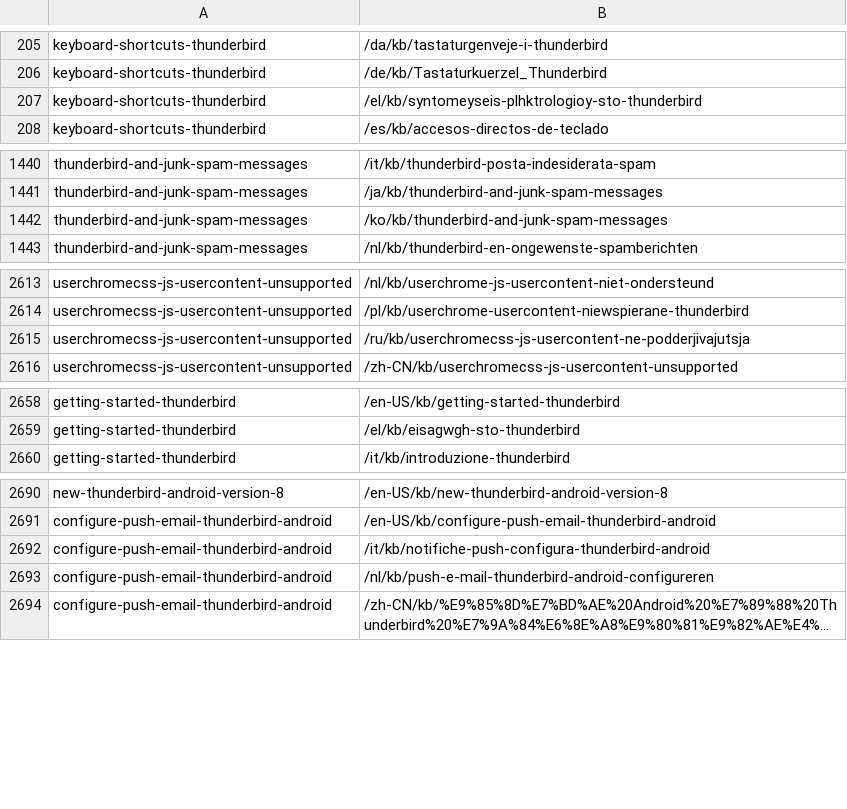
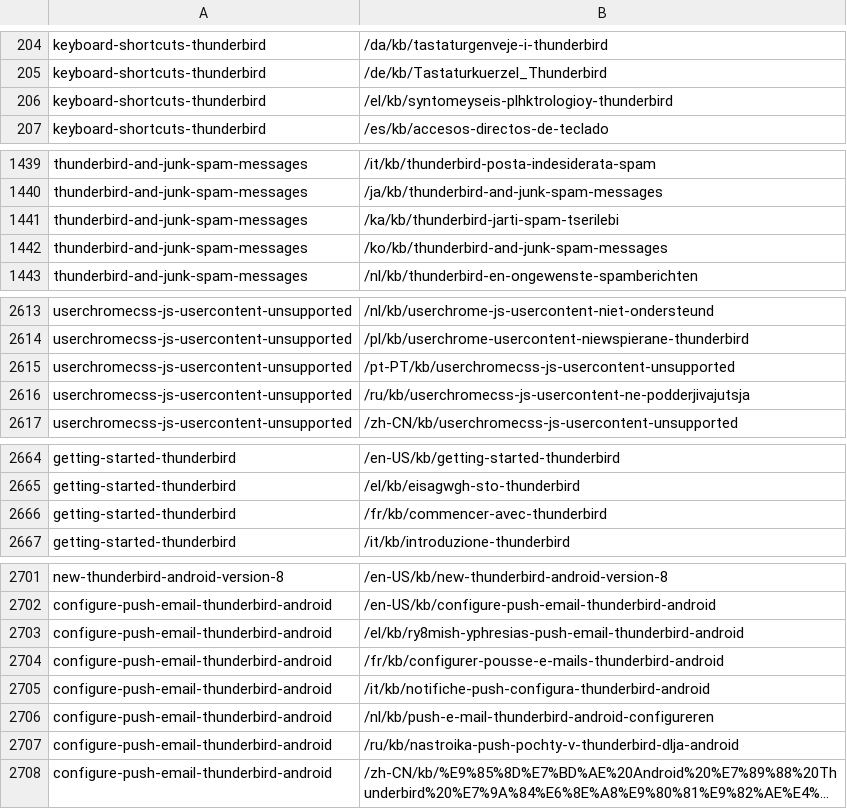
Before and after one commit to rtanglao/rt-kits-tb-api, a CSV file: thunderbird-localized-sumo-kb-article-slugs.csv, drawn as a sheet; only a part is shown, gaps mark what is left out; long unchanged cells end in …; addresses are those after the commit; the diff covers the shown part only; the diff names each change by its address in the sheet, - before the commit and + after, or states it on an @@ line.

```diff
--- a/thunderbird-localized-sumo-kb-article-slugs.csv
+++ b/thunderbird-localized-sumo-kb-article-slugs.csv
-B206: /el/kb/syntomeyseis-plhktrologioy-sto-thunderbird
+B206: /el/kb/syntomeyseis-plhktrologioy-thunderbird
+row 1441: thunderbird-and-junk-spam-messages | /ka/kb/thunderbird-jarti-spam-tserilebi
+row 2615: userchromecss-js-usercontent-unsupported | /pt-PT/kb/userchromecss-js-usercontent-unsupported
+row 2666: getting-started-thunderbird | /fr/kb/commencer-avec-thunderbird
+row 2703: configure-push-email-thunderbird-android | /el/kb/ry8mish-yphresias-push-email-thunderbird-android
+row 2704: configure-push-email-thunderbird-android | /fr/kb/configurer-pousse-e-mails-thunderbird-android
+row 2707: configure-push-email-thunderbird-android | /ru/kb/nastroika-push-pochty-v-thunderbird-dlja-android
```
Also changed, not shown: 31 added rows, 2 removed rows and 22 edited cells elsewhere in this file.
